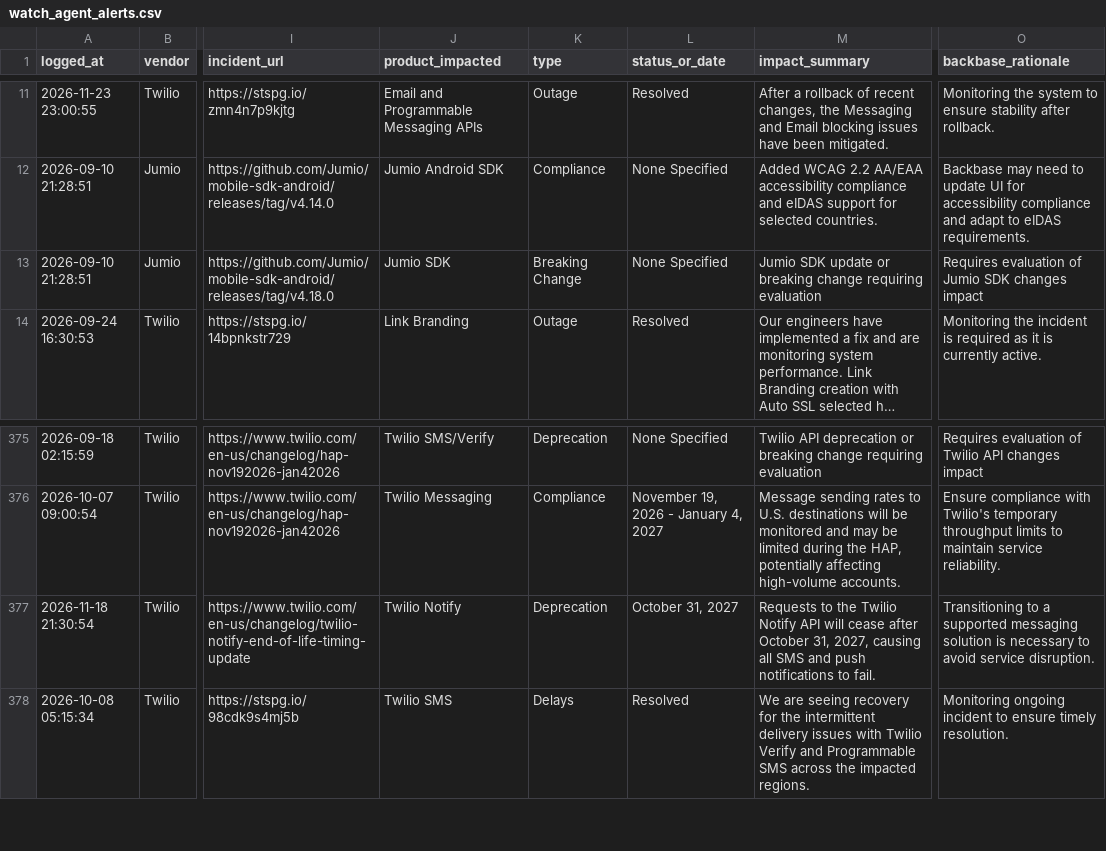
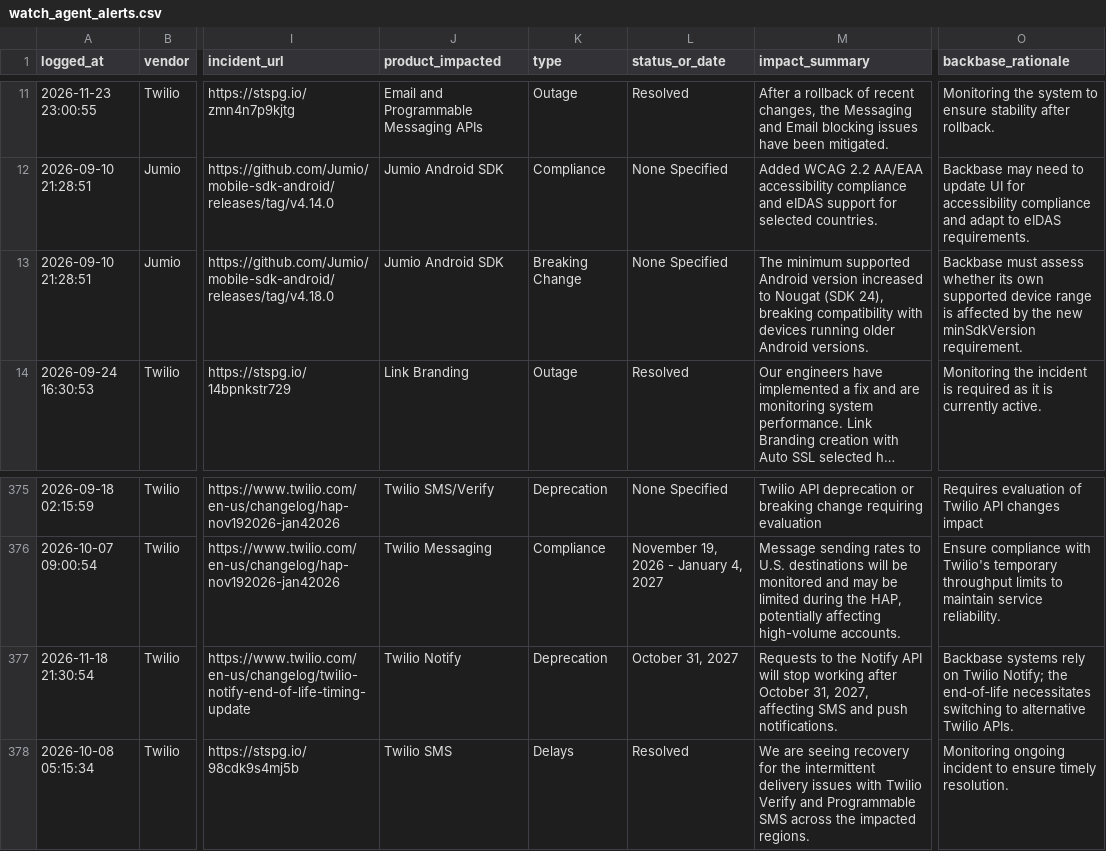
Before and after one commit to abhishek883388/ai_watch_marketplace, a CSV file: watch_agent_alerts.csv, drawn as a sheet; only a part is shown, gaps mark what is left out; long unchanged cells end in …; the diff names each change by its address in the sheet, - before the commit and + after, or states it on an @@ line.

```diff
--- a/watch_agent_alerts.csv
+++ b/watch_agent_alerts.csv
-J13 (product_impacted): Jumio SDK
+J13 (product_impacted): Jumio Android SDK
-M13 (impact_summary): Jumio SDK update or breaking change requiring evaluation
+M13 (impact_summary): The minimum supported Android version increased to Nougat (SDK 24), breaking compatibility with devices running older Android versions.
-O13 (backbase_rationale): Requires evaluation of Jumio SDK changes impact
+O13 (backbase_rationale): Backbase must assess whether its own supported device range is affected by the new minSdkVersion requirement.
-M377 (impact_summary): …to the Twilio Notify API will cease after October 31, 2027, causing all SMS and push notifications to fail.
+M377 (impact_summary): …to the Notify API will stop working after October 31, 2027, affecting SMS and push notifications.
-O377 (backbase_rationale): Transitioning to a supported messaging solution is necessary to avoid service disruption.
+O377 (backbase_rationale): Backbase systems rely on Twilio Notify; the end‑of‑life necessitates switching to alternative Twilio APIs.
```
Also changed, not shown: zendesk_watch_agent_alerts.csv.
